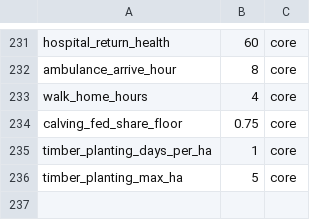
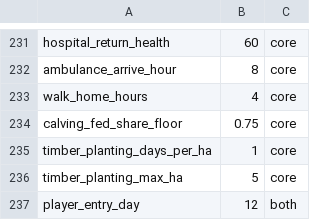
Before and after one commit to algb006/kolkhoz_root, a CSV file: tables/world_params.csv, drawn as a sheet; only a part is shown, gaps mark what is left out.

```diff
--- a/tables/world_params.csv
+++ b/tables/world_params.csv
@@ -236 +236,2 @@ timber_planting_days_per_ha,1,core
 timber_planting_max_ha,5,core
+player_entry_day,12,both
```
Also changed, not shown: tables/crops.csv, tables/unit_staff.csv, 2 other files.
